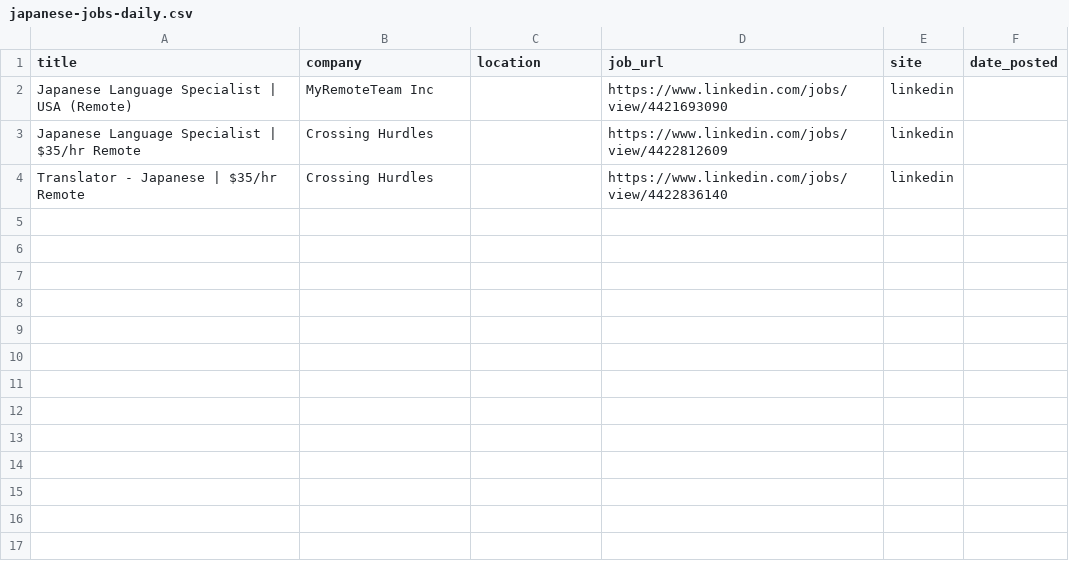
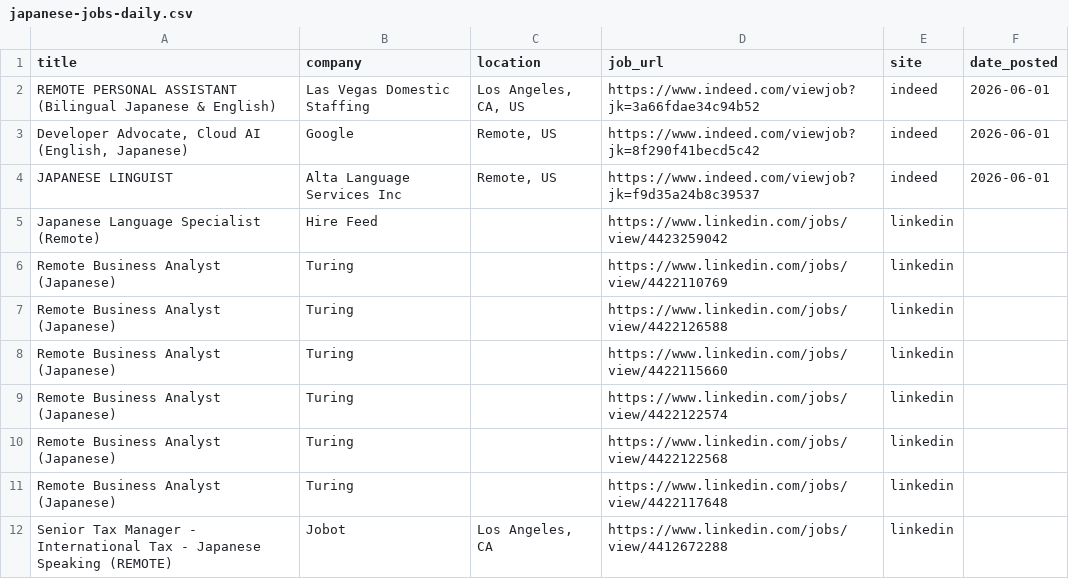
Before and after one commit to ayakacall/prospector, a CSV file: data/japanese-jobs-daily.csv, drawn as a sheet.

```diff
--- a/data/japanese-jobs-daily.csv
+++ b/data/japanese-jobs-daily.csv
@@ -1,4 +1,12 @@
 title,company,location,job_url,site,date_posted
-Japanese Language Specialist | USA (Remote),MyRemoteTeam Inc,,https://www.linkedin.com/jobs/view/4421693090,linkedin,
-Japanese Language Specialist | $35/hr Remote,Crossing Hurdles,,https://www.linkedin.com/jobs/view/4422812609,linkedin,
-Translator - Japanese | $35/hr Remote,Crossing Hurdles,,https://www.linkedin.com/jobs/view/4422836140,linkedin,
+REMOTE PERSONAL ASSISTANT (Bilingual Japanese & English),Las Vegas Domestic Staffing,"Los Angeles, CA, US",https://www.indeed.com/viewjob?jk=3a66fdae34c94b52,indeed,2026-06-01
+"Developer Advocate, Cloud AI (English, Japanese)",Google,"Remote, US",https://www.indeed.com/viewjob?jk=8f290f41becd5c42,indeed,2026-06-01
+JAPANESE LINGUIST,Alta Language Services Inc,"Remote, US",https://www.indeed.com/viewjob?jk=f9d35a24b8c39537,indeed,2026-06-01
+Japanese Language Specialist (Remote),Hire Feed,,https://www.linkedin.com/jobs/view/4423259042,linkedin,
+Remote Business Analyst (Japanese),Turing,,https://www.linkedin.com/jobs/view/4422110769,linkedin,
+Remote Business Analyst (Japanese),Turing,,https://www.linkedin.com/jobs/view/4422126588,linkedin,
+Remote Business Analyst (Japanese),Turing,,https://www.linkedin.com/jobs/view/4422115660,linkedin,
+Remote Business Analyst (Japanese),Turing,,https://www.linkedin.com/jobs/view/4422122574,linkedin,
+Remote Business Analyst (Japanese),Turing,,https://www.linkedin.com/jobs/view/4422122568,linkedin,
+Remote Business Analyst (Japanese),Turing,,https://www.linkedin.com/jobs/view/4422117648,linkedin,
+Senior Tax Manager - International Tax - Japanese Speaking (REMOTE),Jobot,"Los Angeles, CA",https://www.linkedin.com/jobs/view/4412672288,linkedin,
```
Also changed, not shown: 1 other file.
